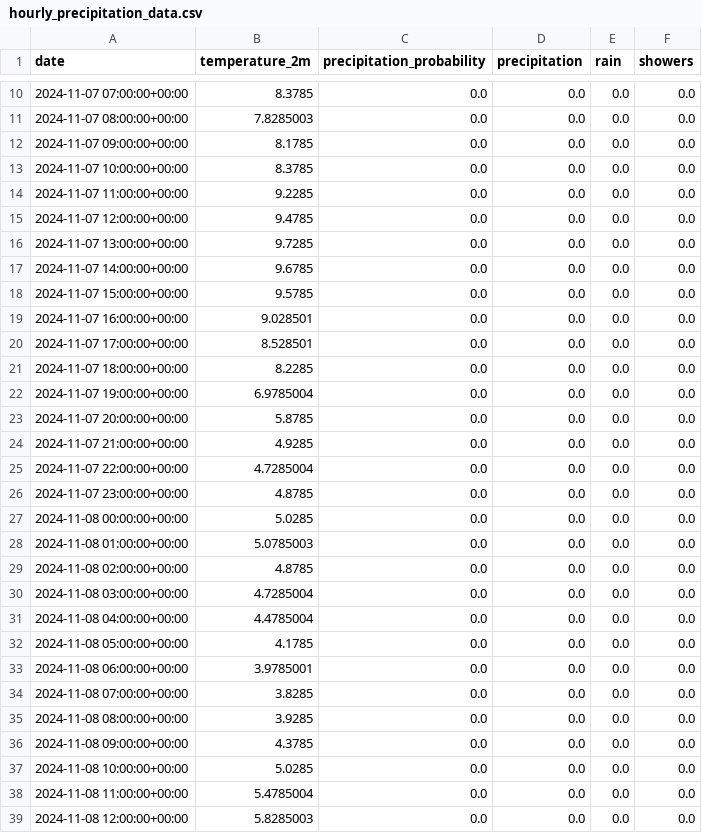
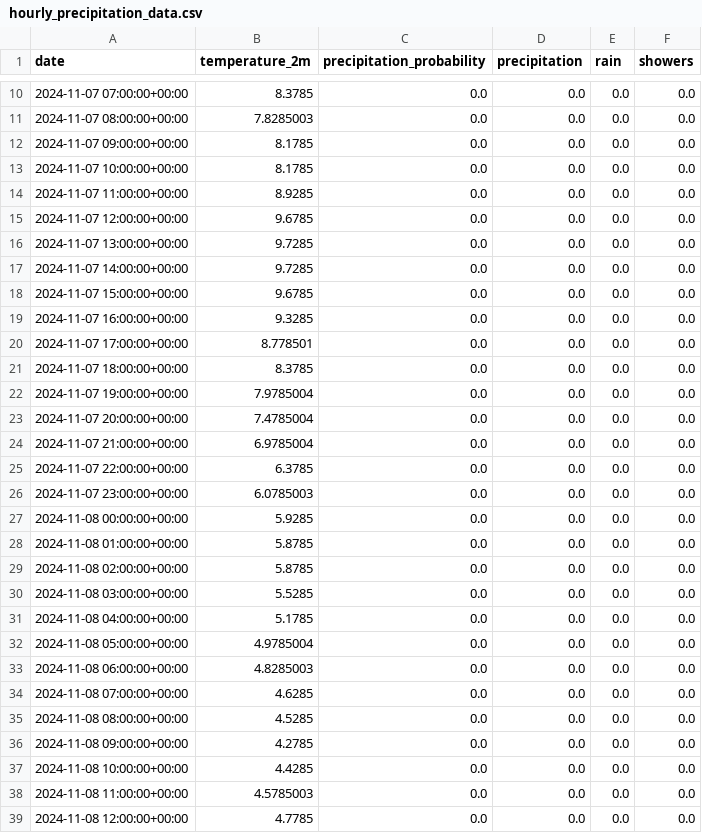
Before and after one commit to vives-project-xp/GreenhouseWaterSystem, a CSV file: GUI/DatabaseTest/hourly_precipitation_data.csv, drawn as a sheet; only a part is shown, gaps mark what is left out; the diff covers the shown part only.

```diff
--- a/GUI/DatabaseTest/hourly_precipitation_data.csv
+++ b/GUI/DatabaseTest/hourly_precipitation_data.csv
@@ -12,28 +12,28 @@ date,temperature_2m,precipitation_probability,precipitation,rain,showers
 2024-11-07 09:00:00+00:00,8.1785,0.0,0.0,0.0,0.0
-2024-11-07 10:00:00+00:00,8.3785,0.0,0.0,0.0,0.0
-2024-11-07 11:00:00+00:00,9.2285,0.0,0.0,0.0,0.0
-2024-11-07 12:00:00+00:00,9.4785,0.0,0.0,0.0,0.0
+2024-11-07 10:00:00+00:00,8.1785,0.0,0.0,0.0,0.0
+2024-11-07 11:00:00+00:00,8.9285,0.0,0.0,0.0,0.0
+2024-11-07 12:00:00+00:00,9.6785,0.0,0.0,0.0,0.0
 2024-11-07 13:00:00+00:00,9.7285,0.0,0.0,0.0,0.0
-2024-11-07 14:00:00+00:00,9.6785,0.0,0.0,0.0,0.0
-2024-11-07 15:00:00+00:00,9.5785,0.0,0.0,0.0,0.0
-2024-11-07 16:00:00+00:00,9.028501,0.0,0.0,0.0,0.0
-2024-11-07 17:00:00+00:00,8.528501,0.0,0.0,0.0,0.0
-2024-11-07 18:00:00+00:00,8.2285,0.0,0.0,0.0,0.0
-2024-11-07 19:00:00+00:00,6.9785004,0.0,0.0,0.0,0.0
-2024-11-07 20:00:00+00:00,5.8785,0.0,0.0,0.0,0.0
-2024-11-07 21:00:00+00:00,4.9285,0.0,0.0,0.0,0.0
-2024-11-07 22:00:00+00:00,4.7285004,0.0,0.0,0.0,0.0
-2024-11-07 23:00:00+00:00,4.8785,0.0,0.0,0.0,0.0
-2024-11-08 00:00:00+00:00,5.0285,0.0,0.0,0.0,0.0
-2024-11-08 01:00:00+00:00,5.0785003,0.0,0.0,0.0,0.0
-2024-11-08 02:00:00+00:00,4.8785,0.0,0.0,0.0,0.0
-2024-11-08 03:00:00+00:00,4.7285004,0.0,0.0,0.0,0.0
-2024-11-08 04:00:00+00:00,4.4785004,0.0,0.0,0.0,0.0
-2024-11-08 05:00:00+00:00,4.1785,0.0,0.0,0.0,0.0
-2024-11-08 06:00:00+00:00,3.9785001,0.0,0.0,0.0,0.0
-2024-11-08 07:00:00+00:00,3.8285,0.0,0.0,0.0,0.0
-2024-11-08 08:00:00+00:00,3.9285,0.0,0.0,0.0,0.0
-2024-11-08 09:00:00+00:00,4.3785,0.0,0.0,0.0,0.0
-2024-11-08 10:00:00+00:00,5.0285,0.0,0.0,0.0,0.0
-2024-11-08 11:00:00+00:00,5.4785004,0.0,0.0,0.0,0.0
-2024-11-08 12:00:00+00:00,5.8285003,0.0,0.0,0.0,0.0
+2024-11-07 14:00:00+00:00,9.7285,0.0,0.0,0.0,0.0
+2024-11-07 15:00:00+00:00,9.6785,0.0,0.0,0.0,0.0
+2024-11-07 16:00:00+00:00,9.3285,0.0,0.0,0.0,0.0
+2024-11-07 17:00:00+00:00,8.778501,0.0,0.0,0.0,0.0
+2024-11-07 18:00:00+00:00,8.3785,0.0,0.0,0.0,0.0
+2024-11-07 19:00:00+00:00,7.9785004,0.0,0.0,0.0,0.0
+2024-11-07 20:00:00+00:00,7.4785004,0.0,0.0,0.0,0.0
+2024-11-07 21:00:00+00:00,6.9785004,0.0,0.0,0.0,0.0
+2024-11-07 22:00:00+00:00,6.3785,0.0,0.0,0.0,0.0
+2024-11-07 23:00:00+00:00,6.0785003,0.0,0.0,0.0,0.0
+2024-11-08 00:00:00+00:00,5.9285,0.0,0.0,0.0,0.0
+2024-11-08 01:00:00+00:00,5.8785,0.0,0.0,0.0,0.0
+2024-11-08 02:00:00+00:00,5.8785,0.0,0.0,0.0,0.0
+2024-11-08 03:00:00+00:00,5.5285,0.0,0.0,0.0,0.0
+2024-11-08 04:00:00+00:00,5.1785,0.0,0.0,0.0,0.0
+2024-11-08 05:00:00+00:00,4.9785004,0.0,0.0,0.0,0.0
+2024-11-08 06:00:00+00:00,4.8285003,0.0,0.0,0.0,0.0
+2024-11-08 07:00:00+00:00,4.6285,0.0,0.0,0.0,0.0
+2024-11-08 08:00:00+00:00,4.5285,0.0,0.0,0.0,0.0
+2024-11-08 09:00:00+00:00,4.2785,0.0,0.0,0.0,0.0
+2024-11-08 10:00:00+00:00,4.4285,0.0,0.0,0.0,0.0
+2024-11-08 11:00:00+00:00,4.5785003,0.0,0.0,0.0,0.0
+2024-11-08 12:00:00+00:00,4.7785,0.0,0.0,0.0,0.0
```
Also changed, not shown: 62 edited cells elsewhere in this file, 6 other files.
